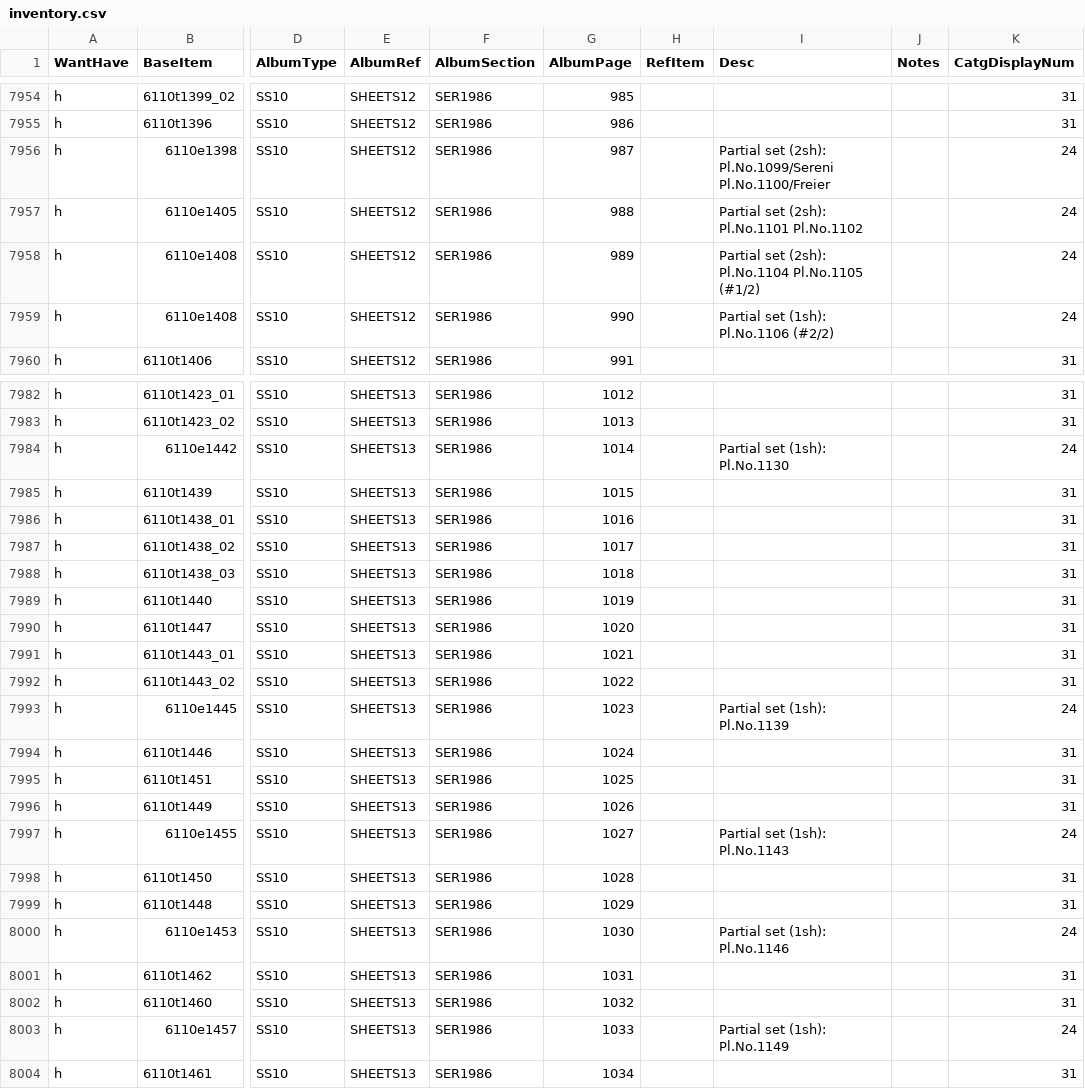
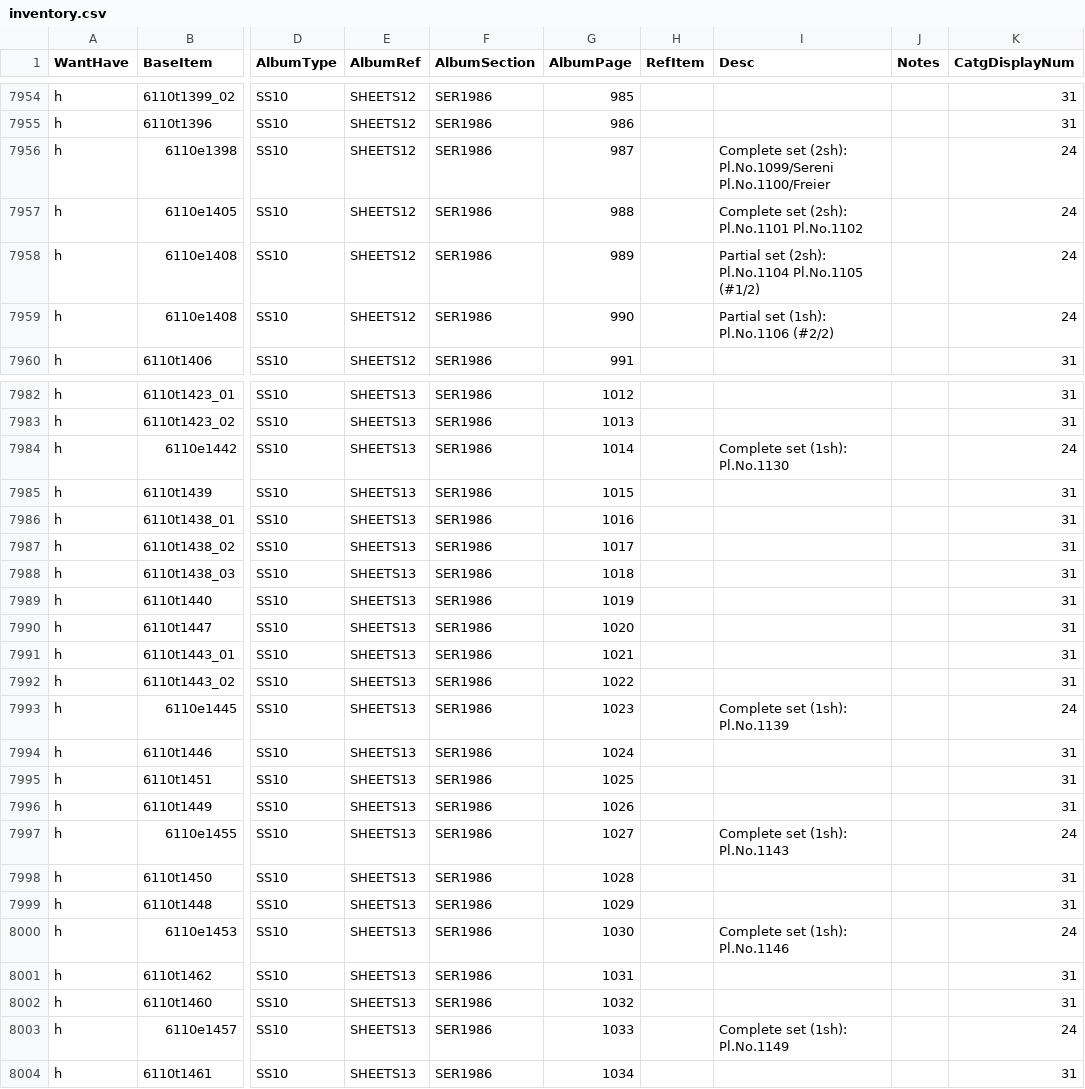
Before and after one commit to mmehr2/StampCollection, a CSV file: inventory.csv, drawn as a sheet; only a part is shown, gaps mark what is left out; the diff covers the shown part only; the diff names each change by its address in the sheet, - before the commit and + after, or states it on an @@ line.

Commit message:
Data change for use of 'Complete set' vs 'Partial'

```diff
--- a/inventory.csv
+++ b/inventory.csv
-I7956 (Desc): Partial set (2sh):…
+I7956 (Desc): Complete set (2sh):…
-I7957 (Desc): Partial set (2sh): Pl.No.1101 Pl.No.1102
+I7957 (Desc): Complete set (2sh): Pl.No.1101 Pl.No.1102
-I7984 (Desc): Partial set (1sh): Pl.No.1130
+I7984 (Desc): Complete set (1sh): Pl.No.1130
-I7993 (Desc): Partial set (1sh): Pl.No.1139
+I7993 (Desc): Complete set (1sh): Pl.No.1139
-I7997 (Desc): Partial set (1sh): Pl.No.1143
+I7997 (Desc): Complete set (1sh): Pl.No.1143
-I8000 (Desc): Partial set (1sh): Pl.No.1146
+I8000 (Desc): Complete set (1sh): Pl.No.1146
-I8003 (Desc): Partial set (1sh): Pl.No.1149
+I8003 (Desc): Complete set (1sh): Pl.No.1149
```
Also changed, not shown: 10 edited cells elsewhere in this file.
